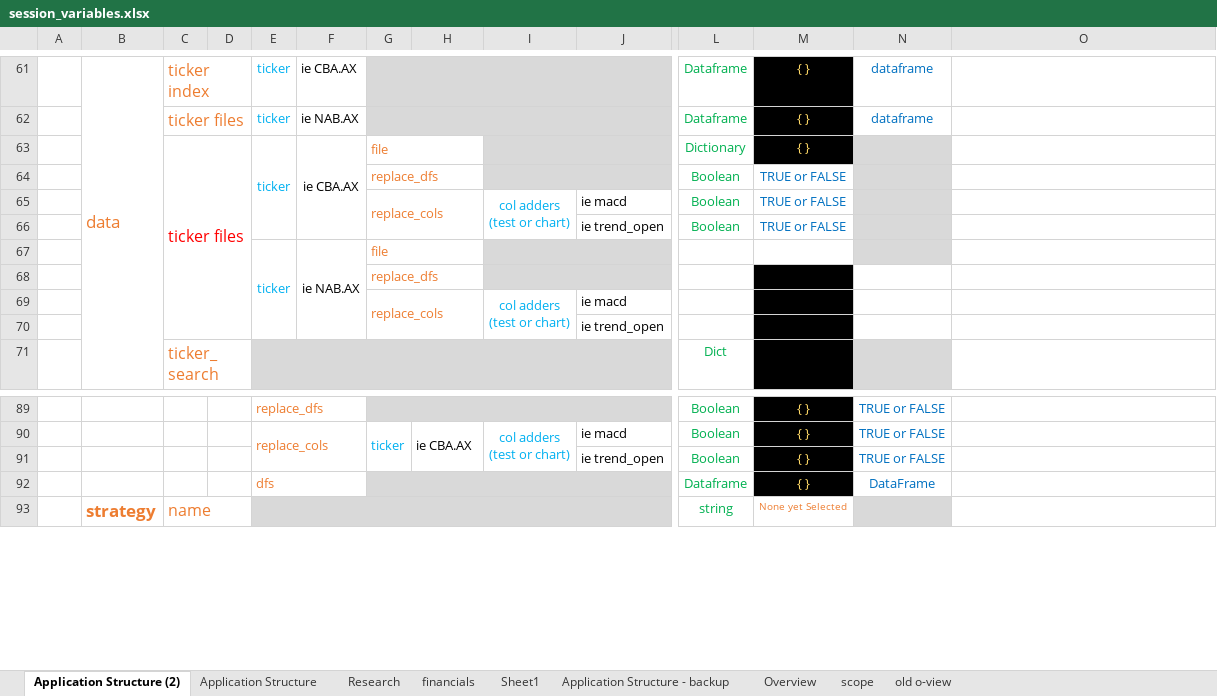
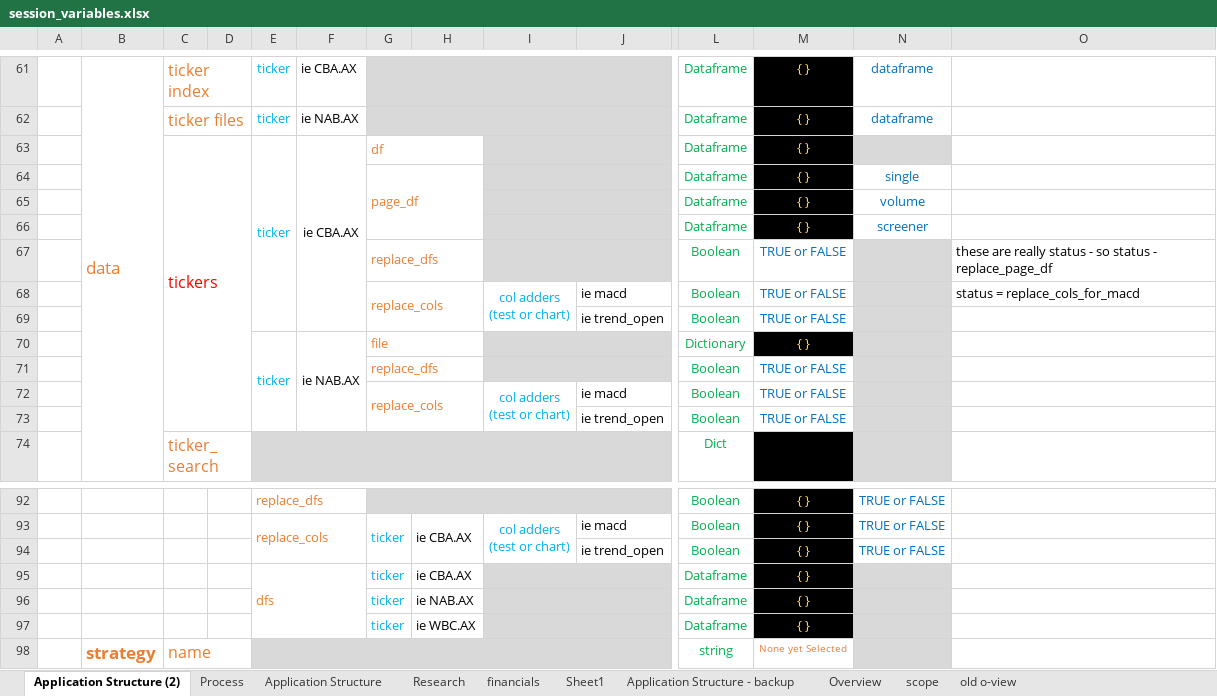
Before and after one commit to RobHay67/share_screener, an Excel workbook: docs/session_variables.xlsx, sheet Application Structure (2), drawn as a sheet; only a part is shown, gaps mark what is left out; values as stored, in another font and other column widths than the file's, no borders; removed rows and columns are numbered as before the commit, all else as after; rows hold the shown columns only; ↵ is a line break in a cell; the diff covers the shown part only; the diff names each change by its address in the sheet, - before the commit and + after, or states it on an @@ line.

Commit message:
rename pages to apps as part of the application restructure

```diff
--- a/docs/session_variables.xlsx (sheet Application Structure (2))
+++ b/docs/session_variables.xlsx (sheet Application Structure (2))
+sheet tab: Process
+row 63:  |  | tickers |  | ticker | ie CBA.AX | df |  |  |  | Dataframe | { }
+row 64:  |  |  |  |  |  | page_df |  |  |  | Dataframe | { } | single
+row 65:  |  |  |  |  |  |  |  |  |  | Dataframe | { } | volume
+row 66:  |  |  |  |  |  |  |  |  |  | Dataframe | { } | screener
+row 67:  |  |  |  |  |  | replace_dfs |  |  |  | Boolean | TRUE or FALSE |  | these are really status - so status - replace_page_df
+row 68:  |  |  |  |  |  | replace_cols |  | col adders ↵ (test or chart) | ie macd | Boolean | TRUE or FALSE |  | status = replace_cols_for_macd
+row 69:  |  |  |  |  |  |  |  |  | ie trend_open | Boolean | TRUE or FALSE
-C70: ticker files
+C70: (empty)
-C63:D70 merged
-F70: ie CBA.AX
+F70: ie NAB.AX
-row 67:  |  |  |  | ticker | ie NAB.AX | file
-row 68:  |  |  |  |  |  | replace_dfs
-row 69:  |  |  |  |  |  | replace_cols |  | col adders ↵ (test or chart) | ie macd
-row 70:  |  |  |  |  |  |  |  |  | ie trend_open
-G95: (empty)
+G95: ticker
-G95:H95 fill: #D9D9D9
+G95:H95 fill: none
-G92:J92 merged
-H95: (empty)
+H95: ie CBA.AX
+I95:J95 merged
-N95: DataFrame
+N95: (empty)
-N95 fill: none
+N95 fill: #D9D9D9
+row 96:  |  |  |  |  |  | ticker | ie NAB.AX |  |  | Dataframe | { }
+row 97:  |  |  |  |  |  | ticker | ie WBC.AX |  |  | Dataframe | { }
```
Also changed, not shown: 4 edited cells, cell formats and merged cells elsewhere in this sheet, charts or pictures, 3 other files.
